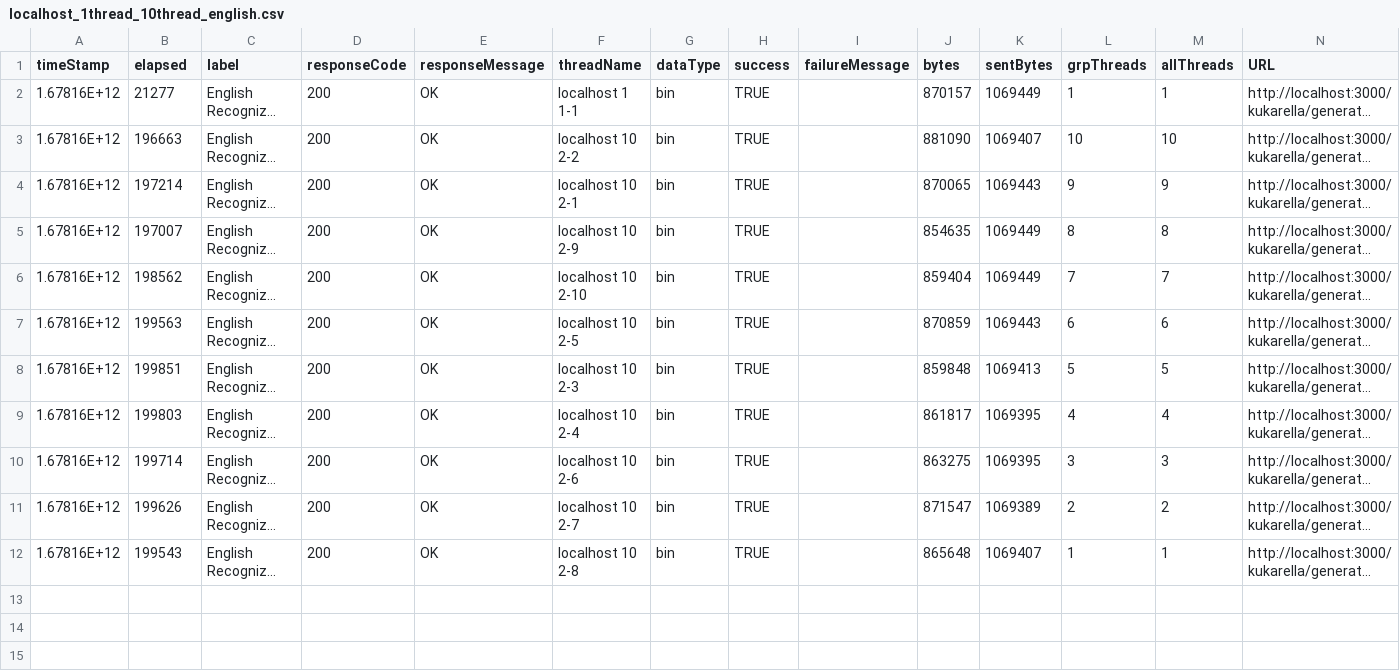
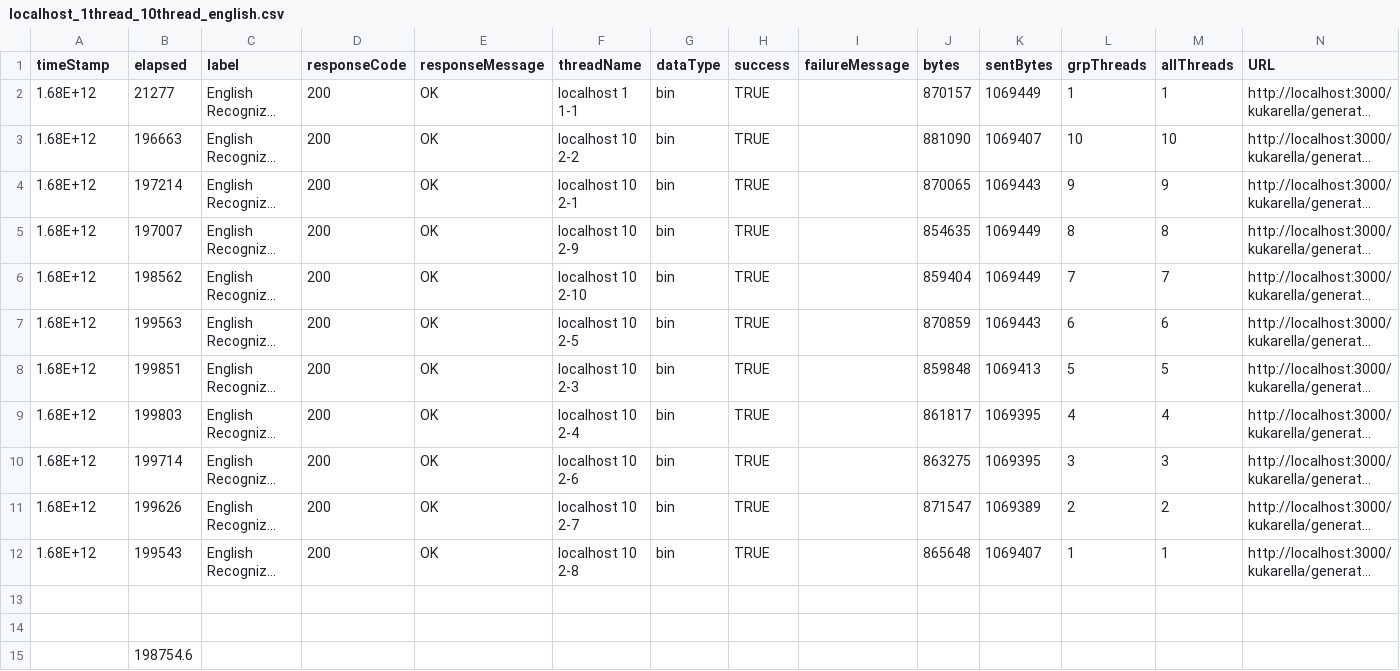
Before and after one commit to speaking-portal-project-team-a/The-Speaking-Portal-Project, a CSV file: docs/reports/testing/jMeter/results/localhost_1thread_10thread_english.csv, drawn as a sheet; only a part is shown; long unchanged cells end in …; rows hold the shown columns only; the diff names each change by its address in the sheet, - before the commit and + after, or states it on an @@ line.

Commit message:
added final remarks on testing at this moment

```diff
--- a/docs/reports/testing/jMeter/results/localhost_1thread_10thread_english.csv
+++ b/docs/reports/testing/jMeter/results/localhost_1thread_10thread_english.csv
-A2:A12 (timeStamp): 1.67816E+12
+A2:A12 (timeStamp): 1.68E+12
+row 13: (empty)
+row 14: (empty)
+row 15:  | 198754.6
```
Also changed, not shown: docs/reports/testing/jMeter/results/localhost_1thread_10thread_non_english.csv, docs/reports/testing/jMeter/results/server_1thread_10thread_non_english.csv, 1 other file.
